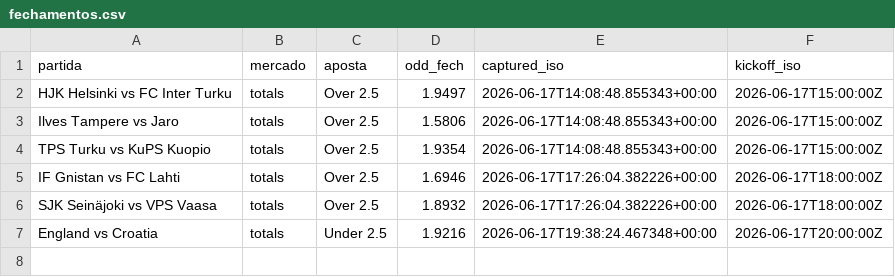
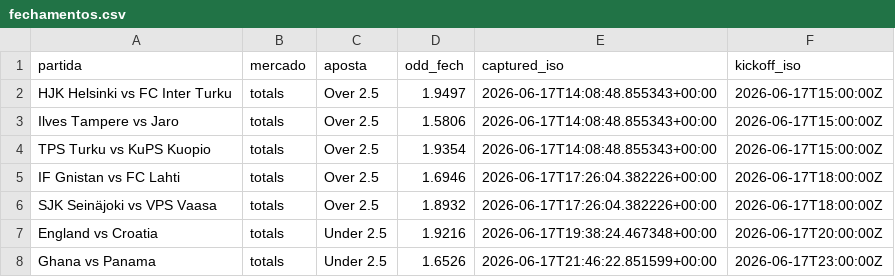
Before and after one commit to mbfelici/clv-motor, a CSV file: fechamentos.csv, drawn as a sheet.

Commit message:
captura CLV 2026-06-17T21:46:23Z

```diff
--- a/fechamentos.csv
+++ b/fechamentos.csv
@@ -7 +7,2 @@ SJK Seinäjoki vs VPS Vaasa,totals,Over 2.5,1.8932,2026-06-17T17:26:04.382226+00
 England vs Croatia,totals,Under 2.5,1.9216,2026-06-17T19:38:24.467348+00:00,2026-06-17T20:00:00Z
+Ghana vs Panama,totals,Under 2.5,1.6526,2026-06-17T21:46:22.851599+00:00,2026-06-17T23:00:00Z
```
